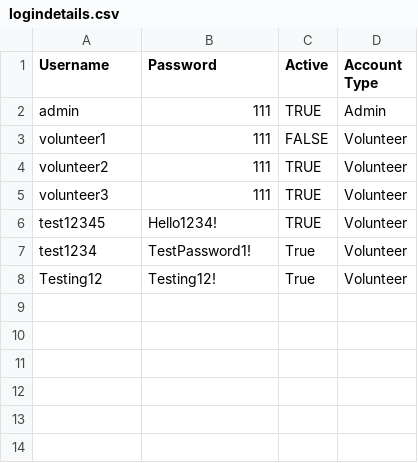
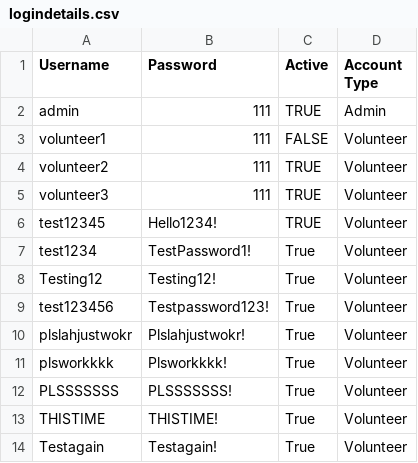
Before and after one commit to devangovind/intro-programming, a CSV file: files/logindetails.csv, drawn as a sheet; the diff names each change by its address in the sheet, - before the commit and + after, or states it on an @@ line.

```diff
--- a/files/logindetails.csv
+++ b/files/logindetails.csv
+row 9: test123456 | Testpassword123! | True | Volunteer
+row 10: plslahjustwokr | Plslahjustwokr! | True | Volunteer
+row 11: plsworkkkk | Plsworkkkk! | True | Volunteer
+row 12: PLSSSSSSS | PLSSSSSSS! | True | Volunteer
+row 13: THISTIME | THISTIME! | True | Volunteer
+row 14: Testagain | Testagain! | True | Volunteer
```
Also changed, not shown: files/camps_file.csv, files/refugee.csv, 5 other files.
